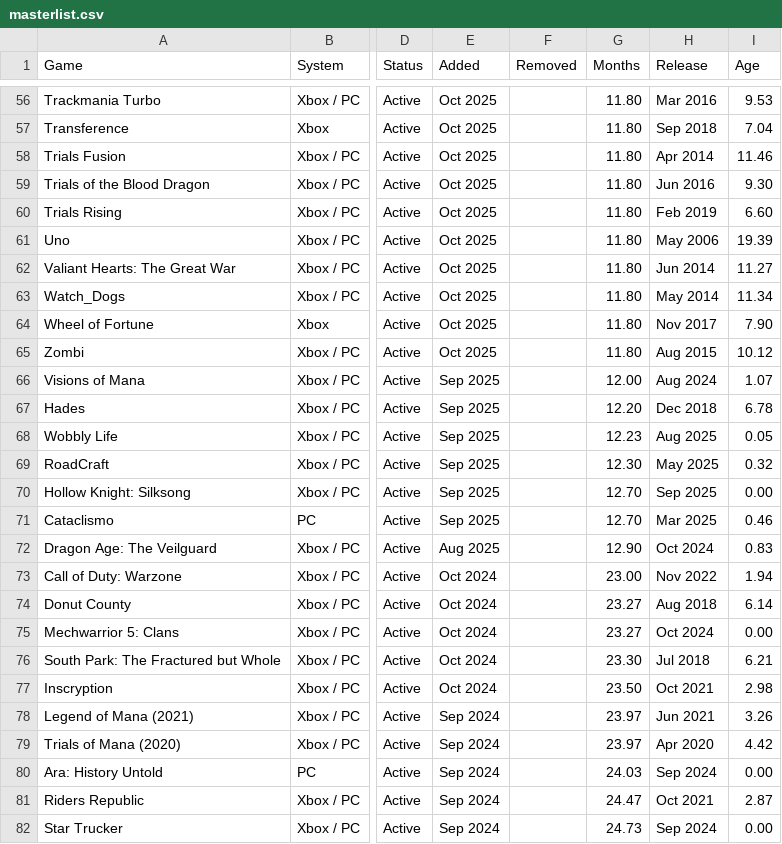
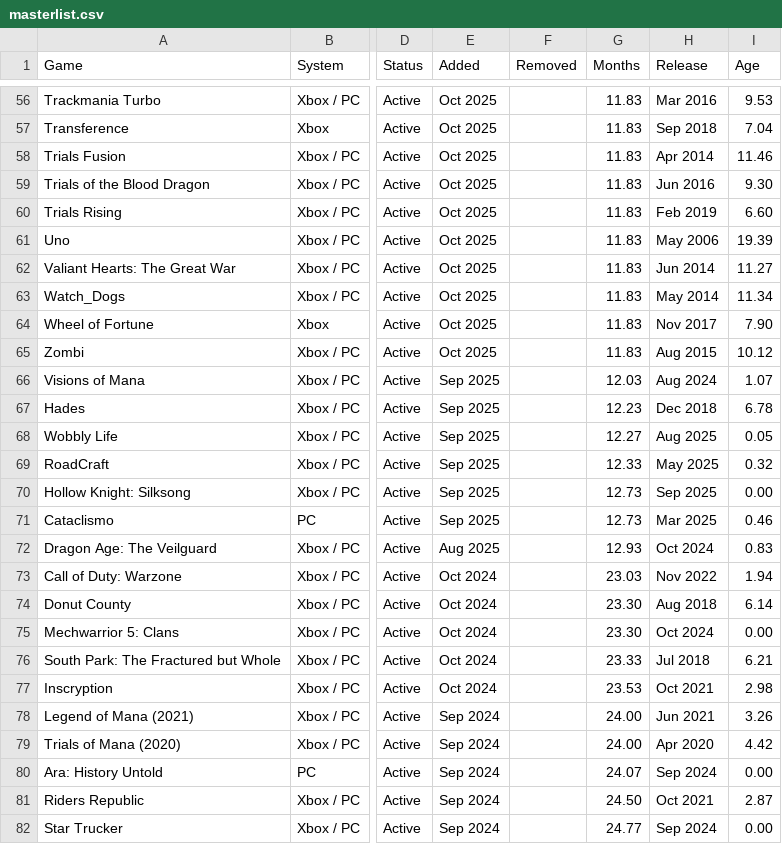
Before and after one commit to OneBacklog/GamePass, a CSV file: masterlist.csv, drawn as a sheet; only a part is shown, gaps mark what is left out; the diff covers the shown part only; the diff names each change by its address in the sheet, - before the commit and + after, or states it on an @@ line.

```diff
--- a/masterlist.csv
+++ b/masterlist.csv
-G56:G65 (Months): 11.80
+G56:G65 (Months): 11.83
-G66 (Months): 12.00
+G66 (Months): 12.03
-G67 (Months): 12.20
+G67 (Months): 12.23
-G68 (Months): 12.23
+G68 (Months): 12.27
-G69 (Months): 12.30
+G69 (Months): 12.33
-G70:G71 (Months): 12.70
+G70:G71 (Months): 12.73
-G72 (Months): 12.90
+G72 (Months): 12.93
-G73 (Months): 23.00
+G73 (Months): 23.03
-G74:G75 (Months): 23.27
+G74:G75 (Months): 23.30
-G76 (Months): 23.30
+G76 (Months): 23.33
-G77 (Months): 23.50
+G77 (Months): 23.53
-G78:G79 (Months): 23.97
+G78:G79 (Months): 24.00
-G80 (Months): 24.03
+G80 (Months): 24.07
-G81 (Months): 24.47
+G81 (Months): 24.50
-G82 (Months): 24.73
+G82 (Months): 24.77
```
Also changed, not shown: 65 edited cells elsewhere in this file.
